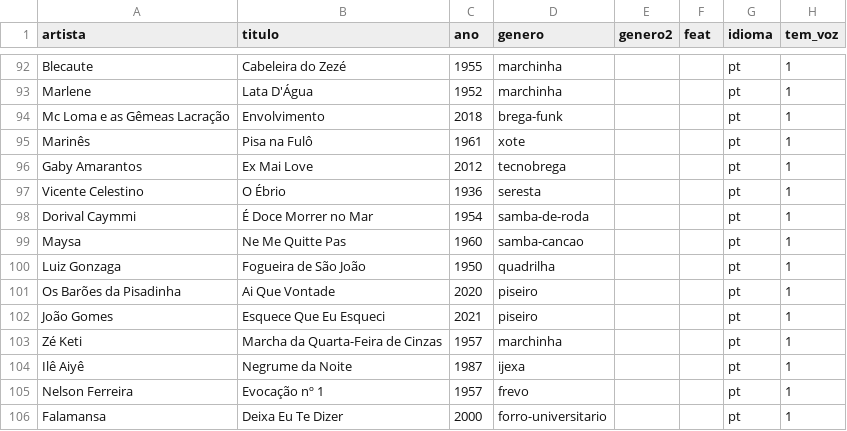
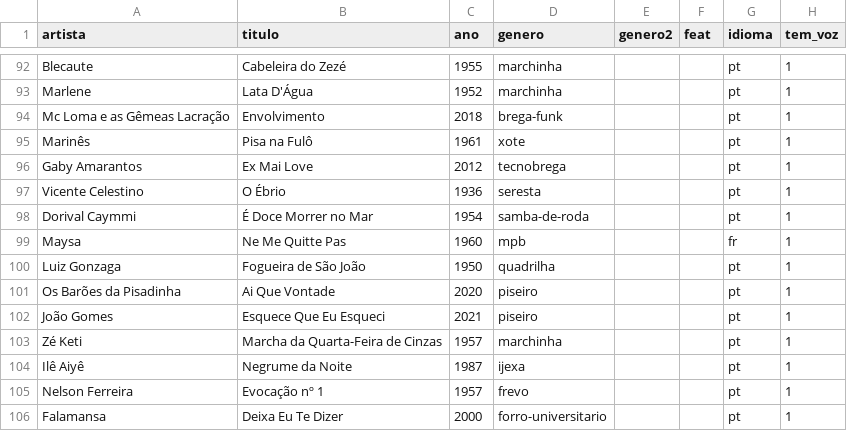
Before and after one commit to Marcelao98/Projeto-Frederico, a CSV file: acervo/catalogo/blocos/bloco-05.csv, drawn as a sheet; only a part is shown, gaps mark what is left out; the diff names each change by its address in the sheet, - before the commit and + after, or states it on an @@ line.

```diff
--- a/acervo/catalogo/blocos/bloco-05.csv
+++ b/acervo/catalogo/blocos/bloco-05.csv
-D99 (genero): samba-cancao
+D99 (genero): mpb
-G99 (idioma): pt
+G99 (idioma): fr
```
Also changed, not shown: acervo/catalogo/blocos/bloco-01.csv, acervo/catalogo/blocos/bloco-04.csv, 4 other files.
